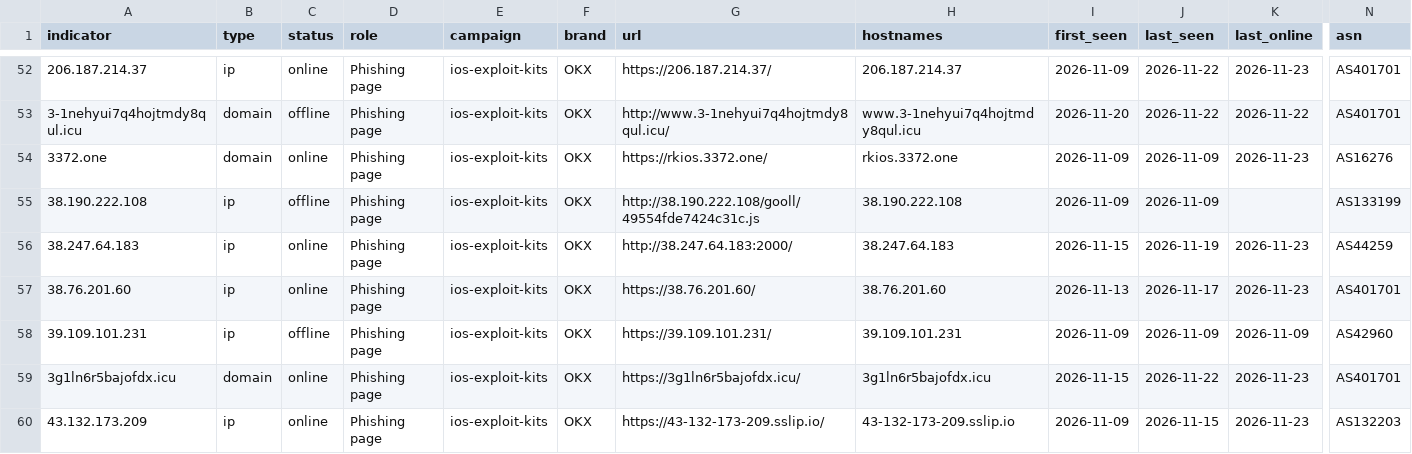
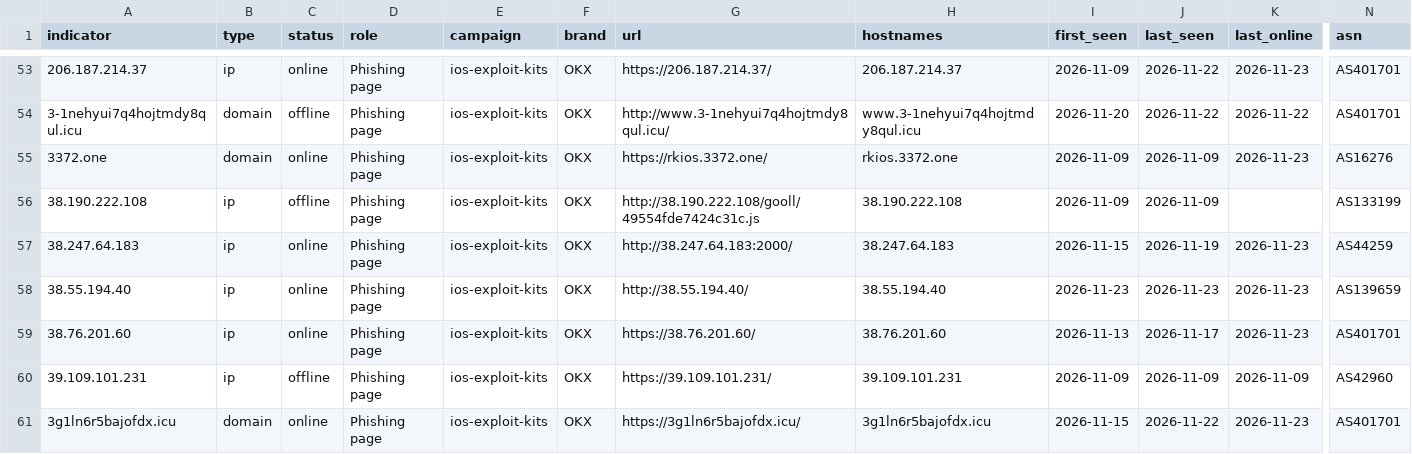
Before and after one commit to newtonpaul-hunting/Phish_Sight_IOCs, a CSV file: malware/indicators.csv, drawn as a sheet; only a part is shown, gaps mark what is left out; the shorter side is filled out with more unchanged rows; rows hold the shown columns only; the diff covers the shown part only; the diff names each change by its address in the sheet, - before the commit and + after, or states it on an @@ line.

Commit message:
Update IOCs (12,023 indicators, 262 payloads)

```diff
--- a/malware/indicators.csv
+++ b/malware/indicators.csv
+row 58: 38.55.194.40 | ip | online | Phishing page | ios-exploit-kits | OKX | http://38.55.194.40/ | 38.55.194.40 | 2026-11-23 | 2026-11-23 | 2026-11-23 | AS139659
```
Also changed, not shown: 10 added rows elsewhere in this file, credential-phishing/indicators.csv, device-code-phishing/indicators.csv, 29 other files.
